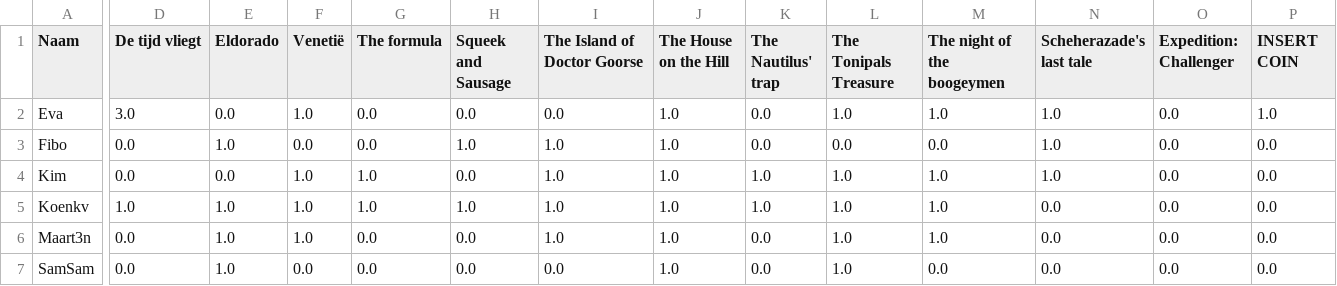
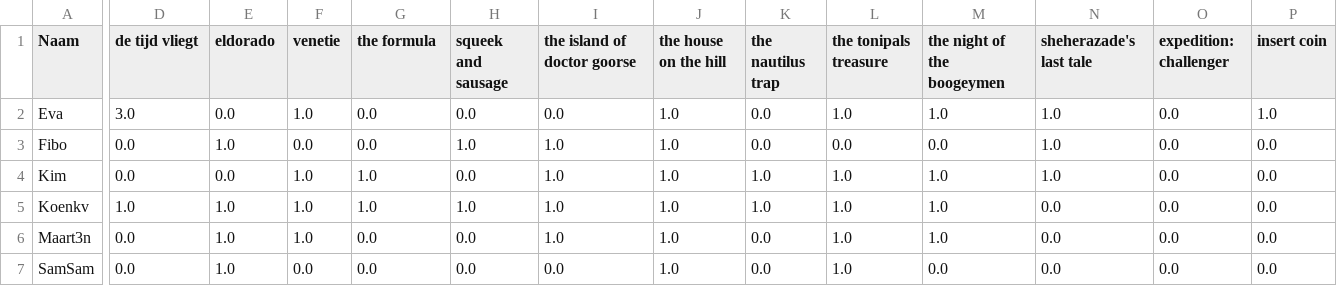
Before and after one commit to nerdland-unofficial-fans/nerdlandbot, a CSV file: EscaperoomsCSV/tracking_table.csv, drawn as a sheet; only a part is shown, gaps mark what is left out; the diff covers the shown part only; the diff names each change by its address in the sheet, - before the commit and + after, or states it on an @@ line.

```diff
--- a/EscaperoomsCSV/tracking_table.csv
+++ b/EscaperoomsCSV/tracking_table.csv
-D1: De tijd vliegt
+D1: de tijd vliegt
-E1: Eldorado
+E1: eldorado
-F1: Venetië
+F1: venetie
-G1: The formula
+G1: the formula
-H1: Squeek and Sausage
+H1: squeek and sausage
-I1: The Island of Doctor Goorse
+I1: the island of doctor goorse
-J1: The House on the Hill
+J1: the house on the hill
-K1: The Nautilus' trap
+K1: the nautilus trap
-L1: The Tonipals Treasure
+L1: the tonipals treasure
-M1: The night of the boogeymen
+M1: the night of the boogeymen
-N1: Scheherazade's last tale
+N1: sheherazade's last tale
-O1: Expedition: Challenger
+O1: expedition: challenger
-P1: INSERT COIN
+P1: insert coin
```
Also changed, not shown: 5 edited cells elsewhere in this file, 2 other files.
